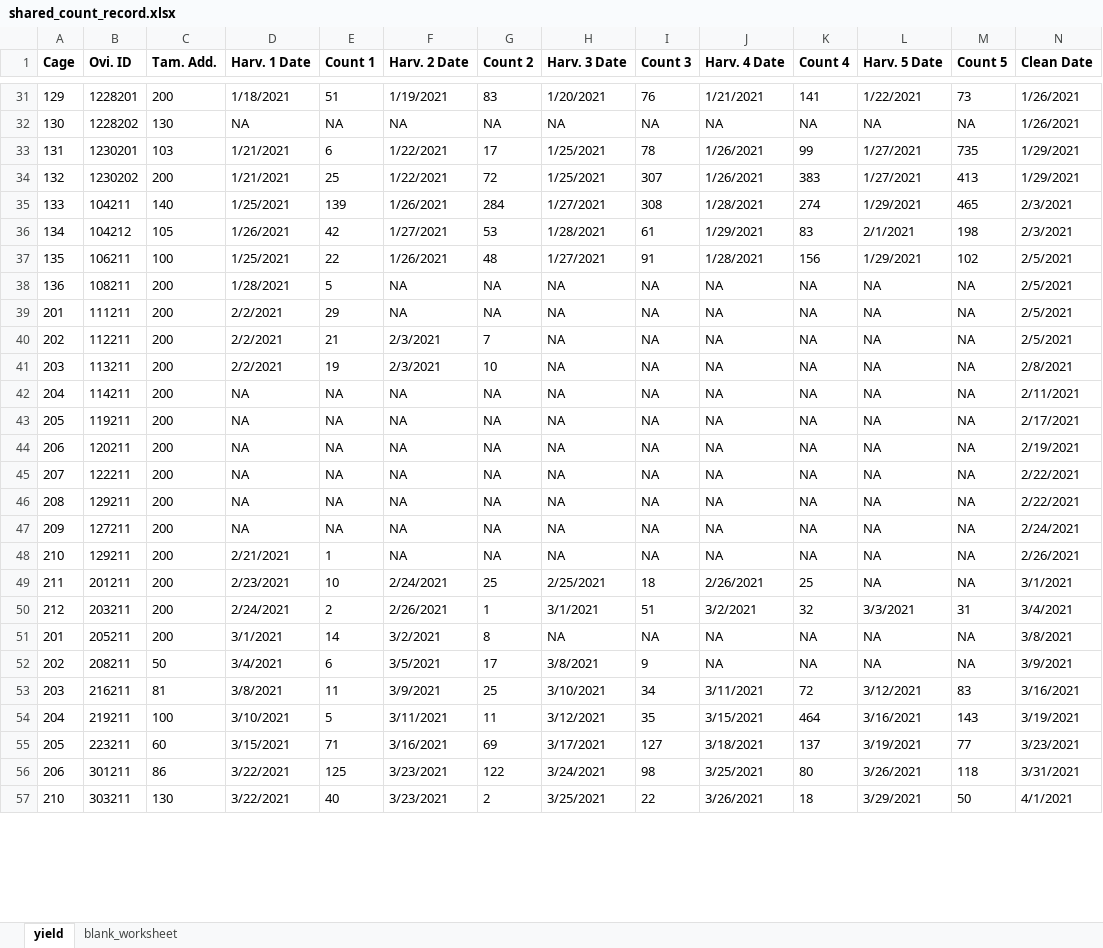
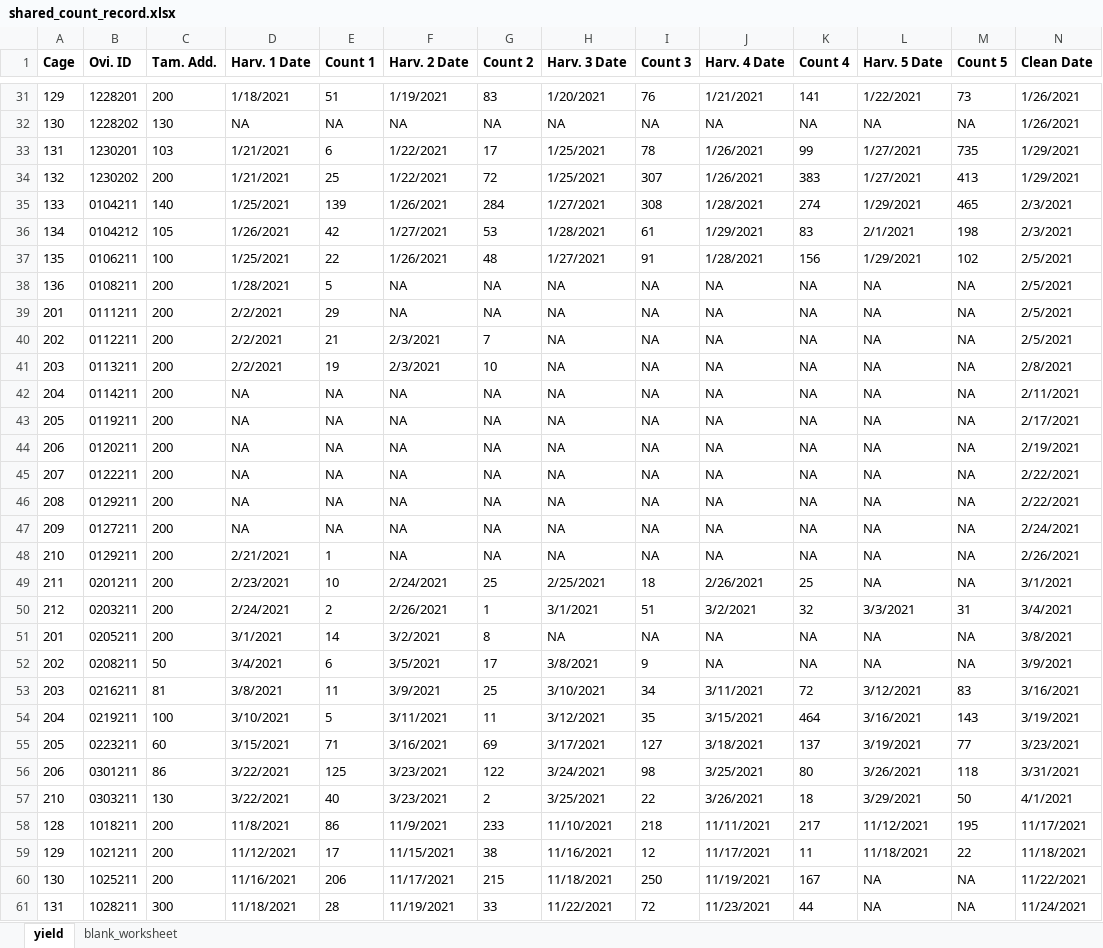
Before and after one commit to fiferworks/tamarixia_yield, an Excel workbook: shared_count_record.xlsx, sheet yield, drawn as a sheet; only a part is shown, gaps mark what is left out; values as stored, in another font and other column widths than the file's, no borders; rows hold the shown columns only; the diff covers the shown part only; the diff names each change by its address in the sheet, - before the commit and + after, or states it on an @@ line.

```diff
--- a/shared_count_record.xlsx (sheet yield)
+++ b/shared_count_record.xlsx (sheet yield)
-B35 (Ovi. ID): 104211
+B35 (Ovi. ID): 0104211
-B36 (Ovi. ID): 104212
+B36 (Ovi. ID): 0104212
-B37 (Ovi. ID): 106211
+B37 (Ovi. ID): 0106211
-B38 (Ovi. ID): 108211
+B38 (Ovi. ID): 0108211
-B39 (Ovi. ID): 111211
+B39 (Ovi. ID): 0111211
-B40 (Ovi. ID): 112211
+B40 (Ovi. ID): 0112211
-B41 (Ovi. ID): 113211
+B41 (Ovi. ID): 0113211
-B42 (Ovi. ID): 114211
+B42 (Ovi. ID): 0114211
-B43 (Ovi. ID): 119211
+B43 (Ovi. ID): 0119211
-B44 (Ovi. ID): 120211
+B44 (Ovi. ID): 0120211
-B45 (Ovi. ID): 122211
+B45 (Ovi. ID): 0122211
-B46 (Ovi. ID): 129211
+B46 (Ovi. ID): 0129211
-B47 (Ovi. ID): 127211
+B47 (Ovi. ID): 0127211
-B48 (Ovi. ID): 129211
+B48 (Ovi. ID): 0129211
-B49 (Ovi. ID): 201211
+B49 (Ovi. ID): 0201211
-B50 (Ovi. ID): 203211
+B50 (Ovi. ID): 0203211
-B51 (Ovi. ID): 205211
+B51 (Ovi. ID): 0205211
-B52 (Ovi. ID): 208211
+B52 (Ovi. ID): 0208211
-B53 (Ovi. ID): 216211
+B53 (Ovi. ID): 0216211
-B54 (Ovi. ID): 219211
+B54 (Ovi. ID): 0219211
-B55 (Ovi. ID): 223211
+B55 (Ovi. ID): 0223211
-B56 (Ovi. ID): 301211
+B56 (Ovi. ID): 0301211
-B57 (Ovi. ID): 303211
+B57 (Ovi. ID): 0303211
+row 58: 128 | 1018211 | 200 | 11/8/2021 | 86 | 11/9/2021 | 233 | 11/10/2021 | 218 | 11/11/2021 | 217 | 11/12/2021 | 195 | 11/17/2021
+row 59: 129 | 1021211 | 200 | 11/12/2021 | 17 | 11/15/2021 | 38 | 11/16/2021 | 12 | 11/17/2021 | 11 | 11/18/2021 | 22 | 11/18/2021
+row 60: 130 | 1025211 | 200 | 11/16/2021 | 206 | 11/17/2021 | 215 | 11/18/2021 | 250 | 11/19/2021 | 167 | NA | NA | 11/22/2021
+row 61: 131 | 1028211 | 300 | 11/18/2021 | 28 | 11/19/2021 | 33 | 11/22/2021 | 72 | 11/23/2021 | 44 | NA | NA | 11/24/2021
```
Also changed, not shown: 7 added rows and 23 edited cells elsewhere in this sheet, formulas that keep their value, master_count_record.xlsx, 2 other files.
